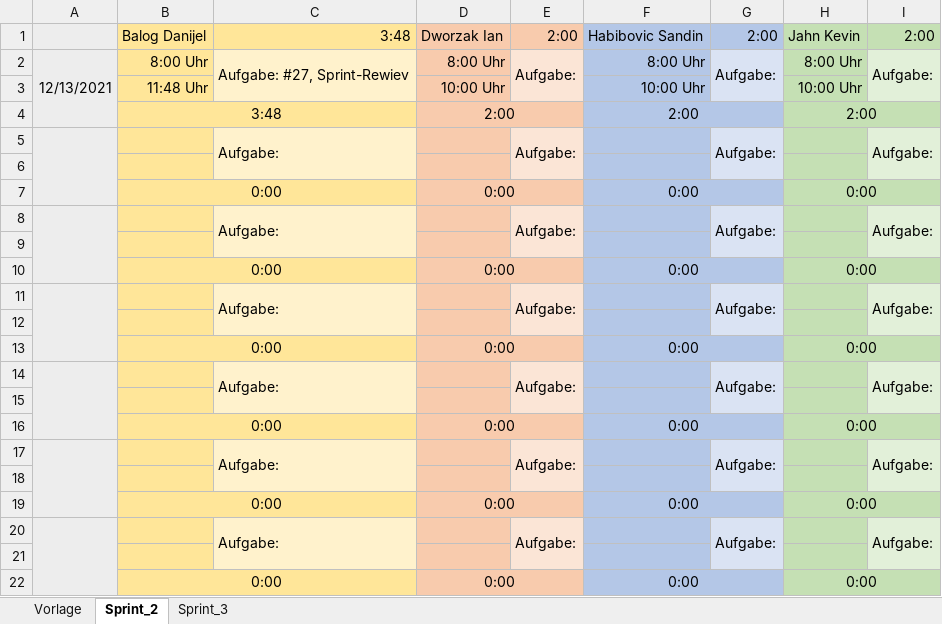
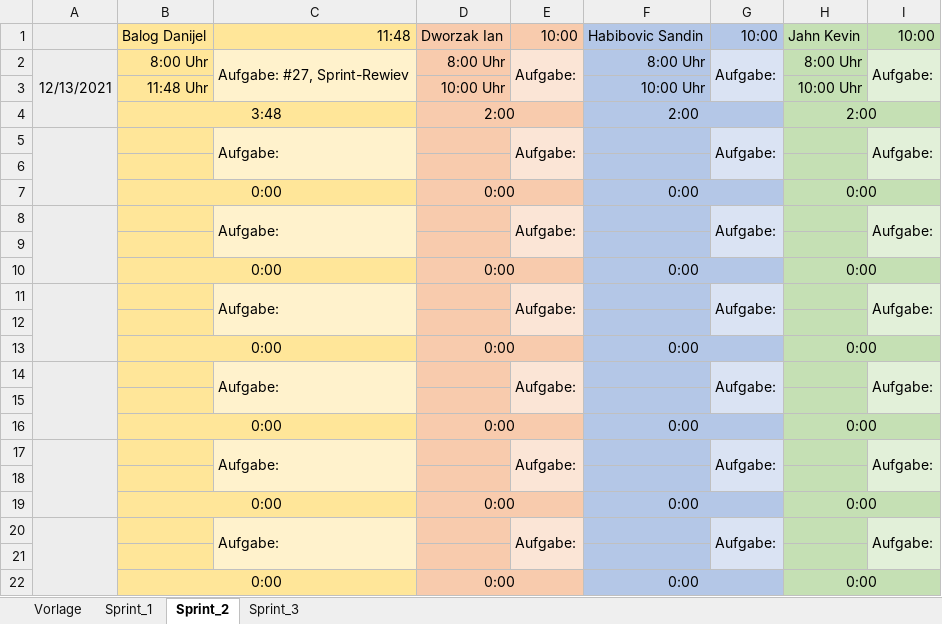
Before and after one commit to FragonGamer/ishjarta, an Excel workbook: Zeitaufzeichnung_Ishjarta.xlsx, sheet Sprint_2, drawn as a sheet; values as stored, in another font and other column widths than the file's, no borders; the diff names each change by its address in the sheet, - before the commit and + after, or states it on an @@ line.

```diff
--- a/Zeitaufzeichnung_Ishjarta.xlsx (sheet Sprint_2)
+++ b/Zeitaufzeichnung_Ishjarta.xlsx (sheet Sprint_2)
+sheet tab: Sprint_1
-C1: 3:48
+C1: 11:48
-E1: 2:00
+E1: 10:00
-G1: 2:00
+G1: 10:00
-I1: 2:00
+I1: 10:00
```
Also changed, not shown: sheet Sprint_3.
